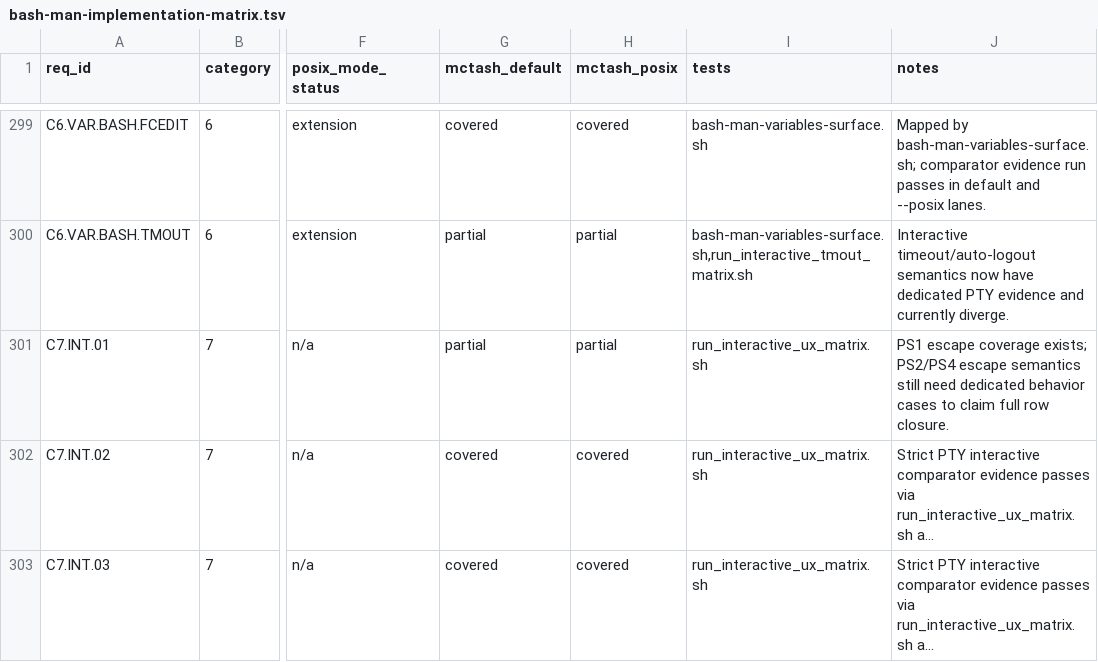
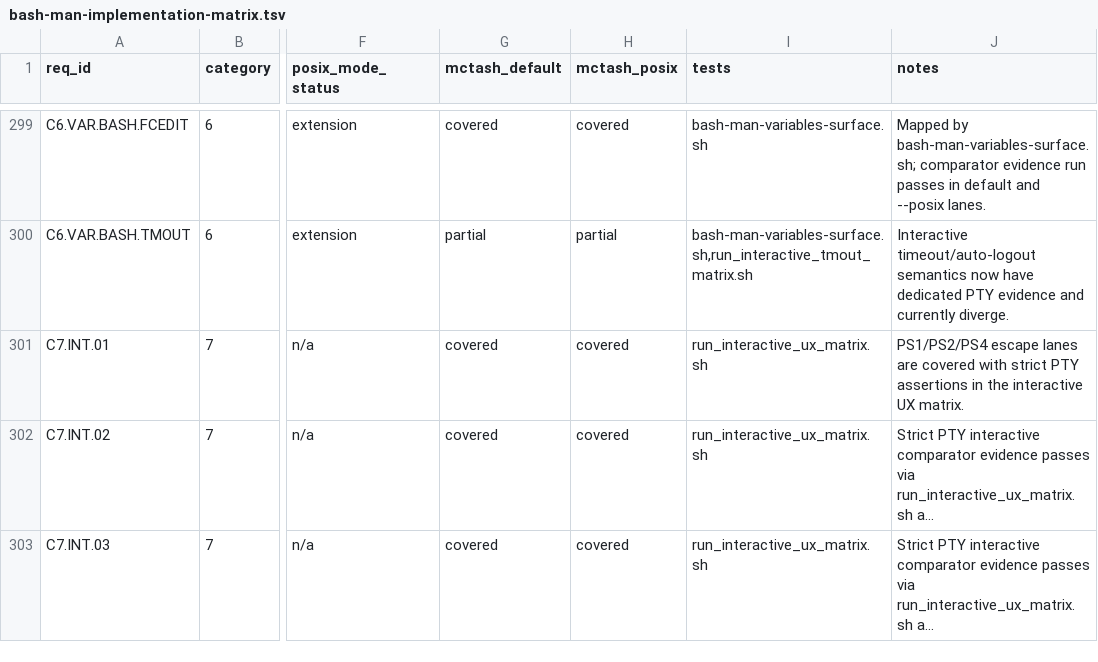
Before and after one commit to samliddicott/mcpash, a TSV file: docs/specs/bash-man-implementation-matrix.tsv, drawn as a sheet; only a part is shown, gaps mark what is left out; long unchanged cells end in …; the diff names each change by its address in the sheet, - before the commit and + after, or states it on an @@ line.

Commit message:
Close C7 prompt-depth parity with PS2/PS4 interactive assertions

```diff
--- a/docs/specs/bash-man-implementation-matrix.tsv
+++ b/docs/specs/bash-man-implementation-matrix.tsv
-G301 (mctash_default): partial
+G301 (mctash_default): covered
-H301 (mctash_posix): partial
+H301 (mctash_posix): covered
-J301 (notes): PS1 escape coverage exists; PS2/PS4 escape semantics still need dedicated behavior cases to claim full row closure.
+J301 (notes): PS1/PS2/PS4 escape lanes are covered with strict PTY assertions in the interactive UX matrix.
```
Also changed, not shown: 6 other files.
